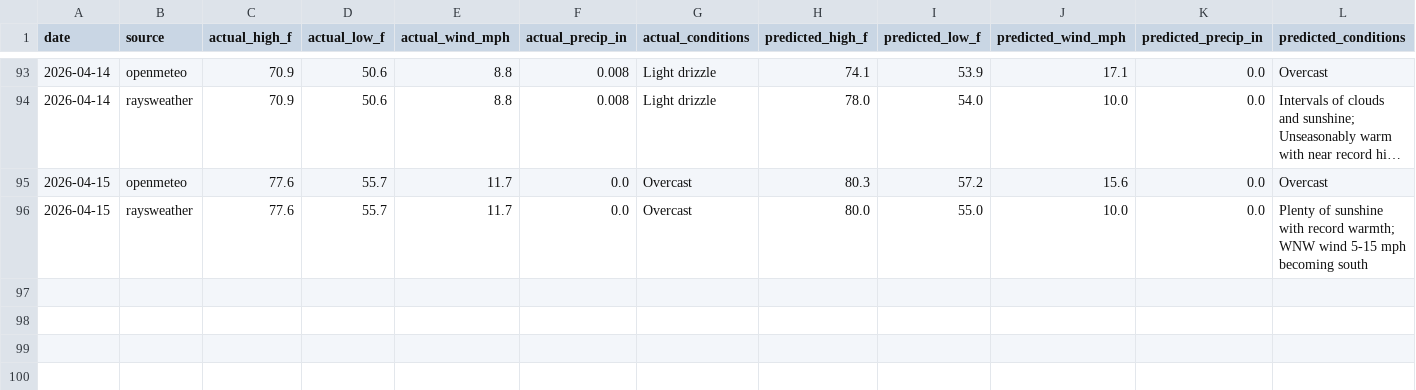
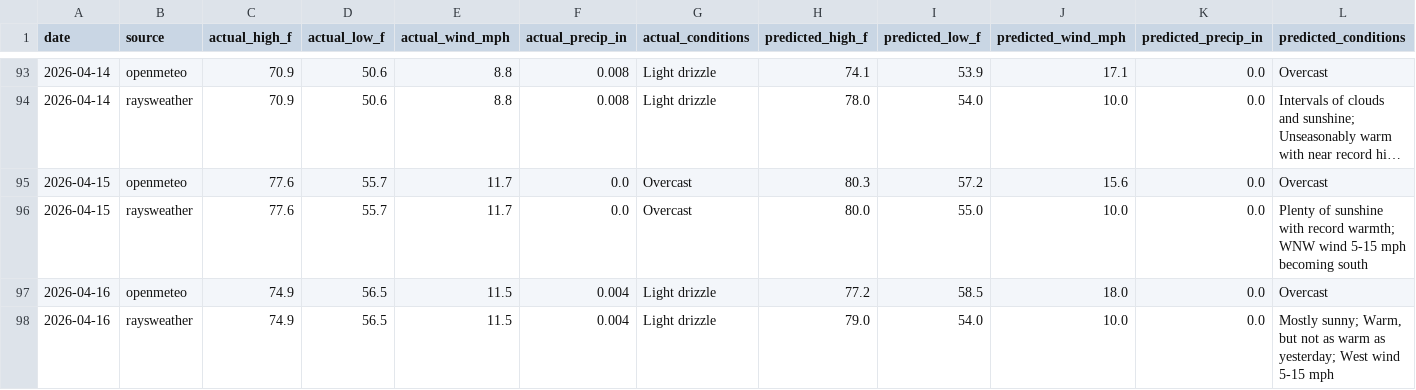
Before and after one commit to davidhluther/davessweater, a CSV file: data/scores_export.csv, drawn as a sheet; only a part is shown, gaps mark what is left out; long unchanged cells end in …; rows hold the shown columns only; the diff names each change by its address in the sheet, - before the commit and + after, or states it on an @@ line.

```diff
--- a/data/scores_export.csv
+++ b/data/scores_export.csv
+row 97: 2026-04-16 | openmeteo | 74.9 | 56.5 | 11.5 | 0.004 | Light drizzle | 77.2 | 58.5 | 18.0 | 0.0 | Overcast
+row 98: 2026-04-16 | raysweather | 74.9 | 56.5 | 11.5 | 0.004 | Light drizzle | 79.0 | 54.0 | 10.0 | 0.0 | Mostly sunny; Warm, but not as warm as yesterday; West wind 5-15 mph
```
Also changed, not shown: 6 other files.
